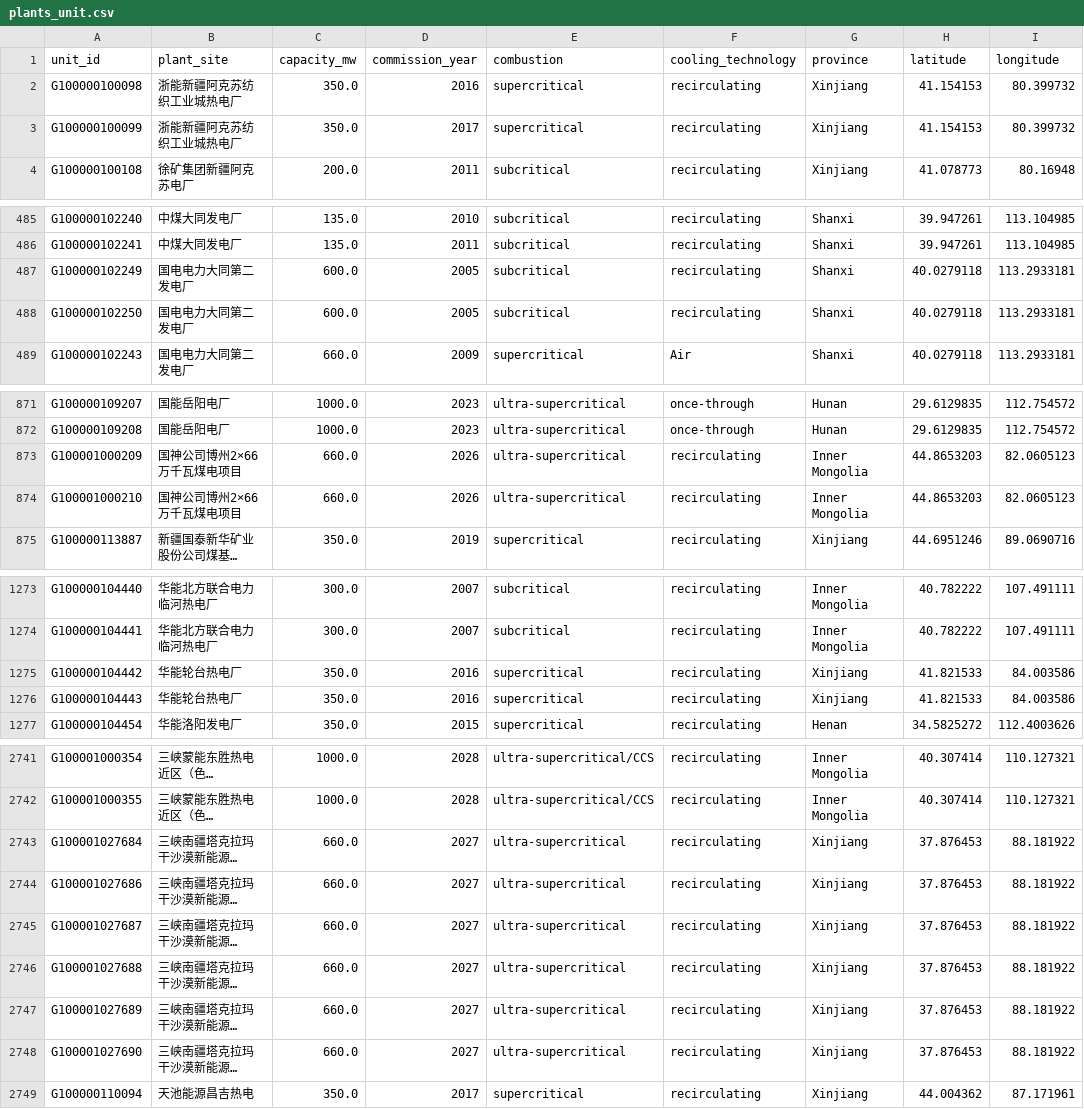
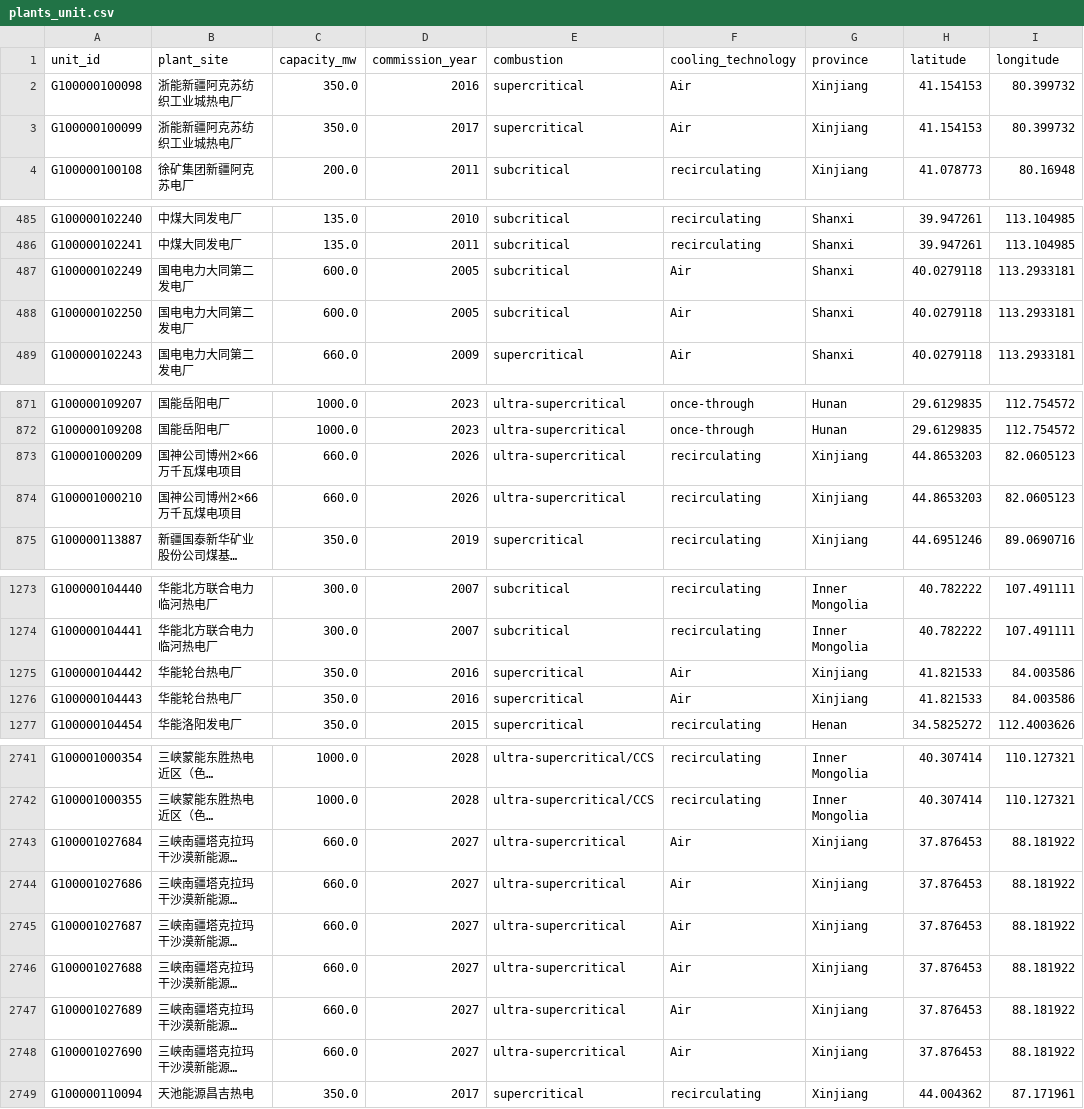
Before and after one commit to onismyh/infra_retrofit, a CSV file: _indtree/inputs/plants_unit.csv, drawn as a sheet; only a part is shown, gaps mark what is left out; long unchanged cells end in …; the diff covers the shown part only; the diff names each change by its address in the sheet, - before the commit and + after, or states it on an @@ line.

```diff
--- a/_indtree/inputs/plants_unit.csv
+++ b/_indtree/inputs/plants_unit.csv
-F2:F3 (cooling_technology): recirculating
+F2:F3 (cooling_technology): Air
-F487:F488 (cooling_technology): recirculating
+F487:F488 (cooling_technology): Air
-G873:G874 (province): Inner Mongolia
+G873:G874 (province): Xinjiang
-F1275:F1276 (cooling_technology): recirculating
+F1275:F1276 (cooling_technology): Air
-F2743:F2748 (cooling_technology): recirculating
+F2743:F2748 (cooling_technology): Air
```
Also changed, not shown: 7 edited cells elsewhere in this file, _indtree/inputs/plants.csv, _indtree/inputs/plants_unit_hub.csv, 46 other files.
